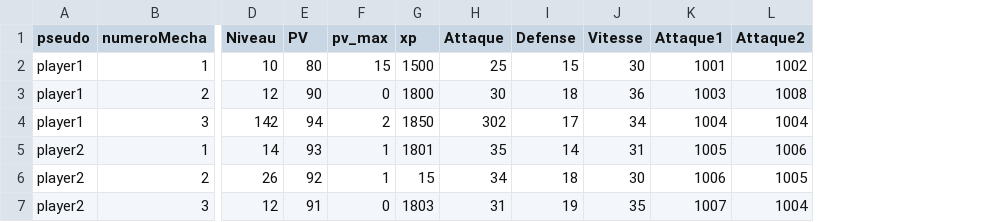
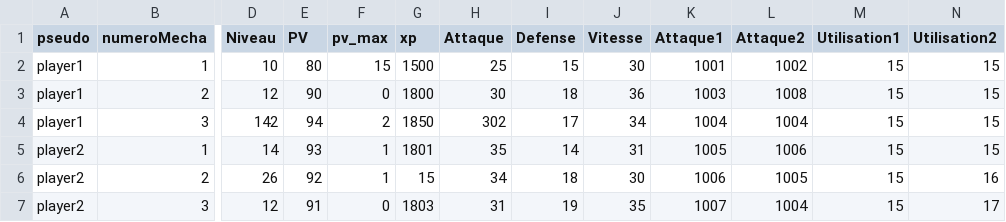
Before and after one commit to ThoomasKDS/Mechaquest, a CSV file: save/infomechas.csv, drawn as a sheet; only a part is shown, gaps mark what is left out; the diff names each change by its address in the sheet, - before the commit and + after, or states it on an @@ line.

Commit message:
suppression partie + utilisation attaque

```diff
--- a/save/infomechas.csv
+++ b/save/infomechas.csv
+column M (Utilisation1), rows 2-7: all 15
+column N (Utilisation2), rows 2-7: 15 | 15 | 15 | 15 | 16 | 17
```
Also changed, not shown: 5 other files.
